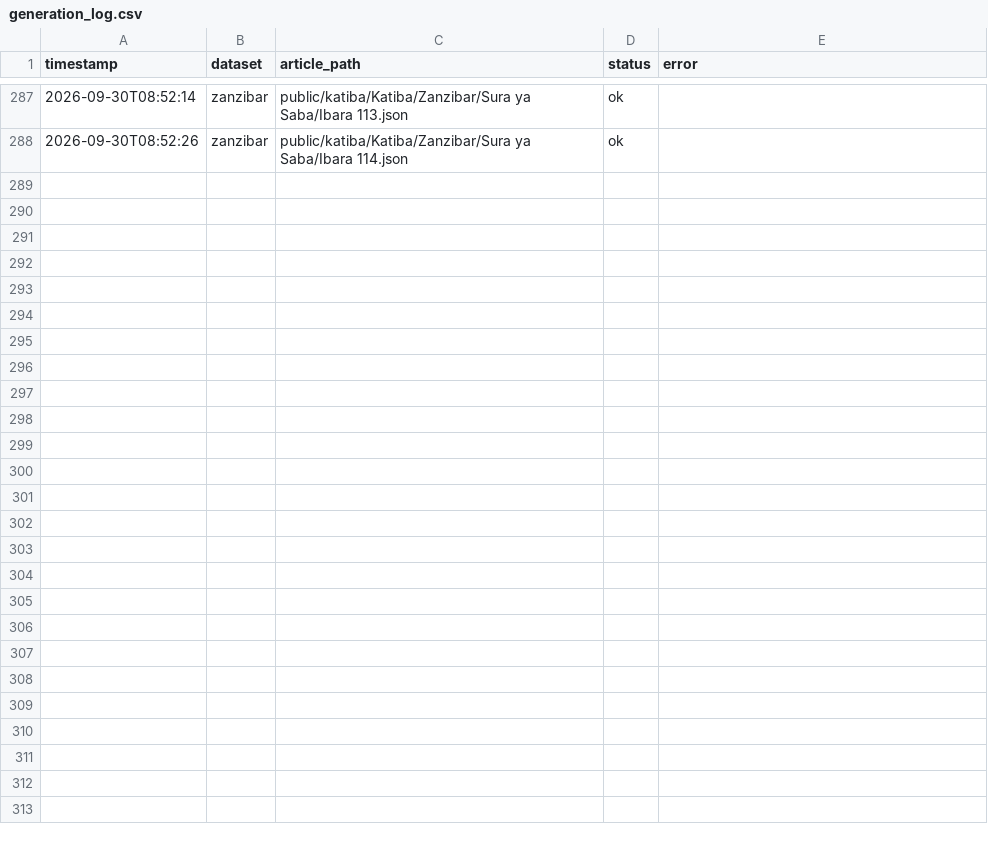
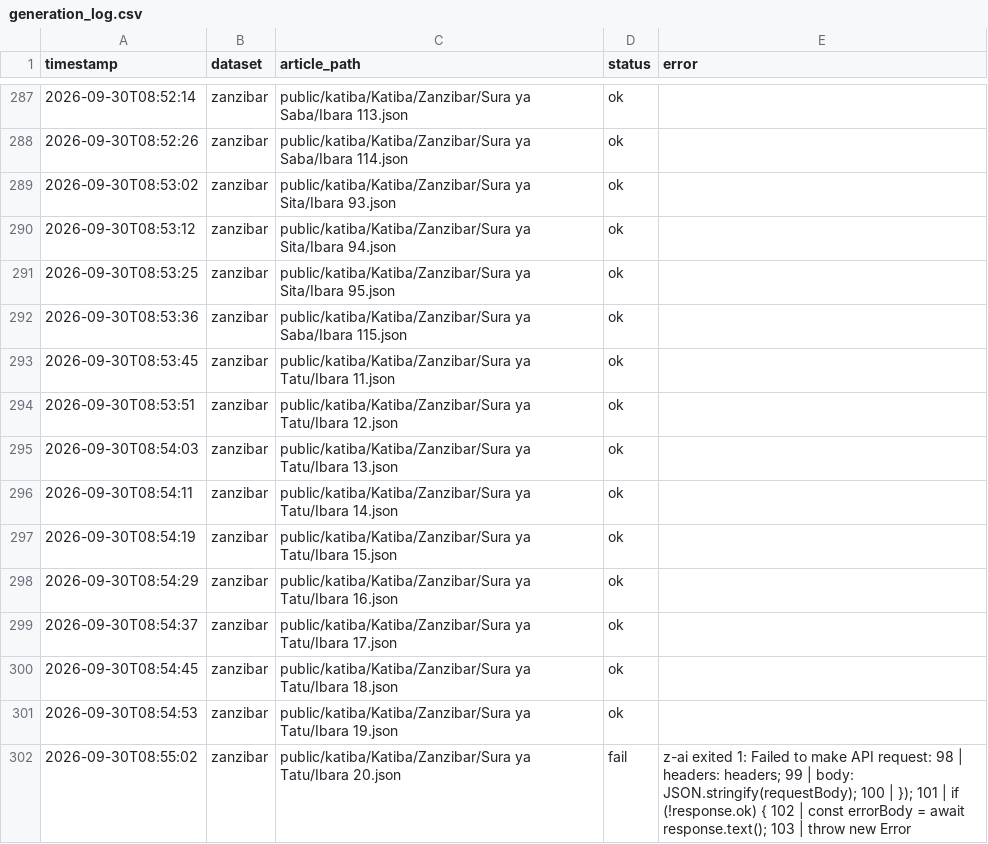
Before and after one commit to MbazaWeb/Katiba-Yetu-Web, a CSV file: scripts/generation_log.csv, drawn as a sheet; only a part is shown, gaps mark what is left out; the diff names each change by its address in the sheet, - before the commit and + after, or states it on an @@ line.

Commit message:
Add 13 more Zanzibar explanations (batch 5)
Zanzibar coverage: 139/146 (95.2%). 7 remaining.
Includes:
- Sura ya Saba (Ibara 115)
- Sura ya Sita (Ibara 93, 94, 95)
- Sura ya Tatu (Ibara 11-20)

Law Library remains hidden. English Constitution remains hidden.

```diff
--- a/scripts/generation_log.csv
+++ b/scripts/generation_log.csv
+row 289: 2026-09-30T08:53:02 | zanzibar | public/katiba/Katiba/Zanzibar/Sura ya Sita/Ibara 93.json | ok
+row 290: 2026-09-30T08:53:12 | zanzibar | public/katiba/Katiba/Zanzibar/Sura ya Sita/Ibara 94.json | ok
+row 291: 2026-09-30T08:53:25 | zanzibar | public/katiba/Katiba/Zanzibar/Sura ya Sita/Ibara 95.json | ok
+row 292: 2026-09-30T08:53:36 | zanzibar | public/katiba/Katiba/Zanzibar/Sura ya Saba/Ibara 115.json | ok
+row 293: 2026-09-30T08:53:45 | zanzibar | public/katiba/Katiba/Zanzibar/Sura ya Tatu/Ibara 11.json | ok
+row 294: 2026-09-30T08:53:51 | zanzibar | public/katiba/Katiba/Zanzibar/Sura ya Tatu/Ibara 12.json | ok
+row 295: 2026-09-30T08:54:03 | zanzibar | public/katiba/Katiba/Zanzibar/Sura ya Tatu/Ibara 13.json | ok
+row 296: 2026-09-30T08:54:11 | zanzibar | public/katiba/Katiba/Zanzibar/Sura ya Tatu/Ibara 14.json | ok
+row 297: 2026-09-30T08:54:19 | zanzibar | public/katiba/Katiba/Zanzibar/Sura ya Tatu/Ibara 15.json | ok
+row 298: 2026-09-30T08:54:29 | zanzibar | public/katiba/Katiba/Zanzibar/Sura ya Tatu/Ibara 16.json | ok
+row 299: 2026-09-30T08:54:37 | zanzibar | public/katiba/Katiba/Zanzibar/Sura ya Tatu/Ibara 17.json | ok
+row 300: 2026-09-30T08:54:45 | zanzibar | public/katiba/Katiba/Zanzibar/Sura ya Tatu/Ibara 18.json | ok
+row 301: 2026-09-30T08:54:53 | zanzibar | public/katiba/Katiba/Zanzibar/Sura ya Tatu/Ibara 19.json | ok
+row 302: 2026-09-30T08:55:02 | zanzibar | public/katiba/Katiba/Zanzibar/Sura ya Tatu/Ibara 20.json | fail | z-ai exited 1: Failed to make API request: 98 | headers: headers; 99 | body: JSON.stringify(requestBody); 100 | }); 101 | if (!response.ok) { 102 | const errorBody = await response.text(); 103 | throw new Error
```
Also changed, not shown: 14 other files.
